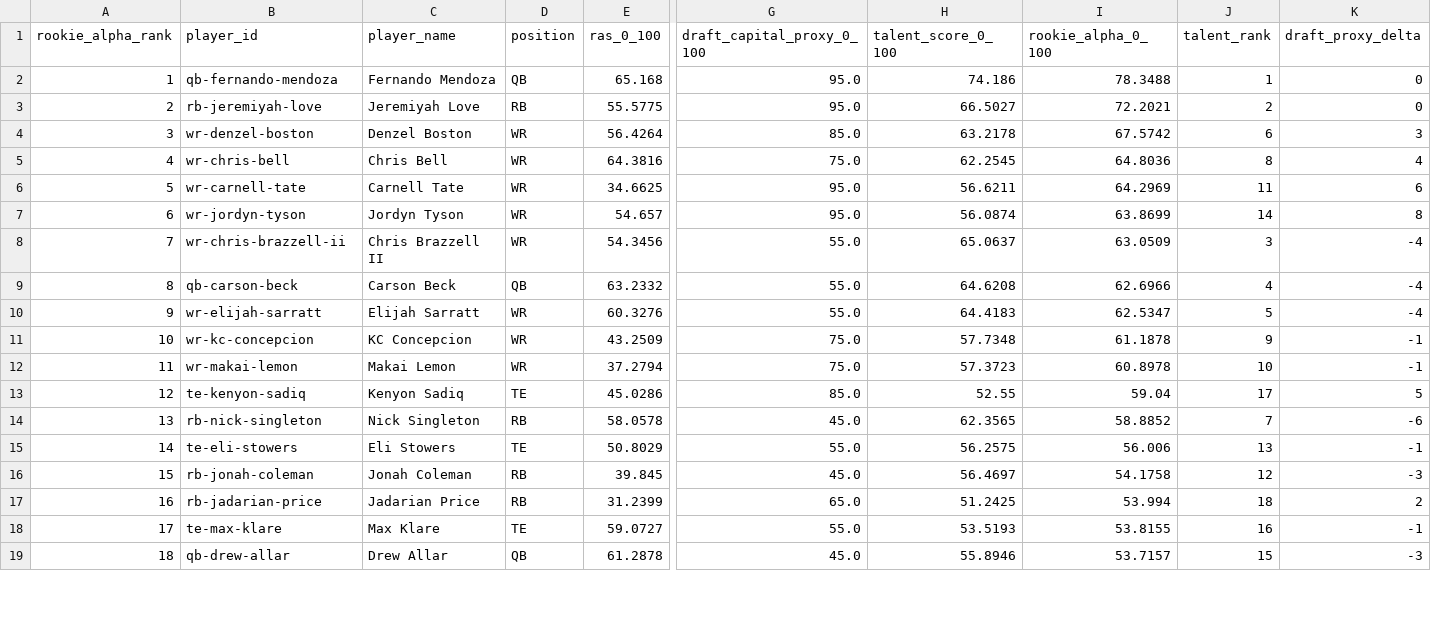
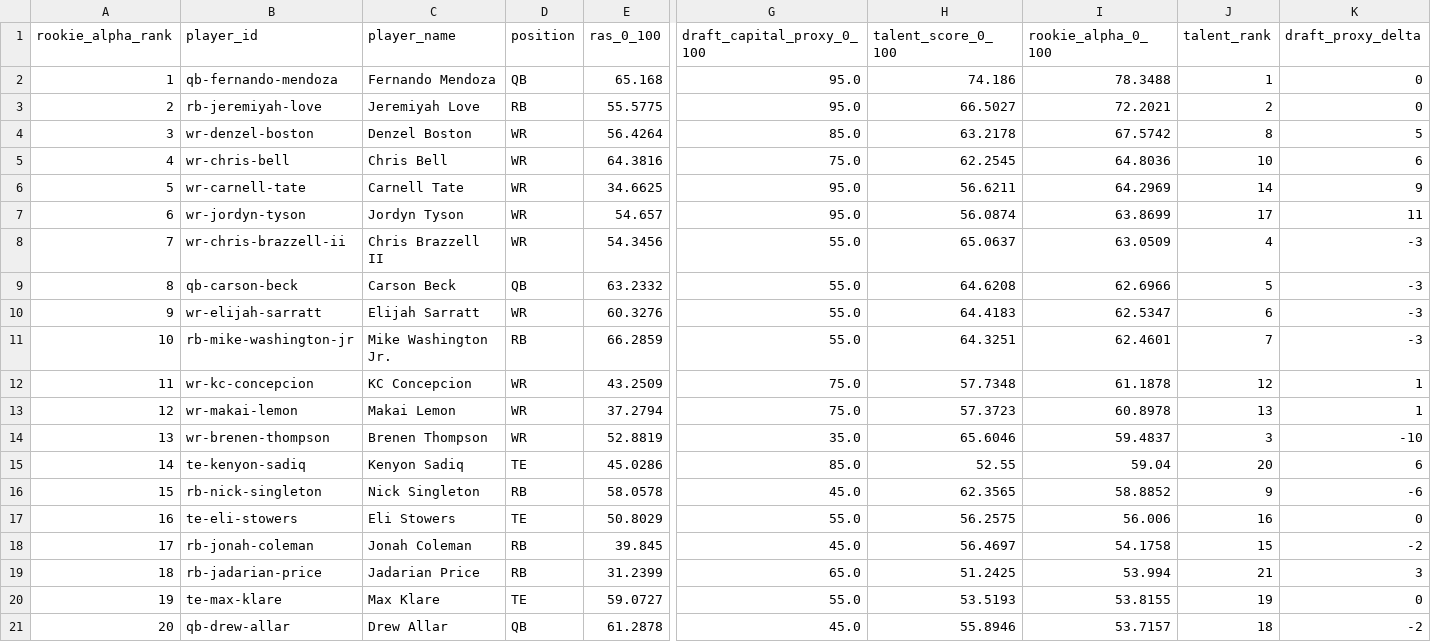
Before and after one commit to Prometheus-Frameworks/TIBER-Rookies, a CSV file: exports/promoted/rookie-alpha/2026_rookie_alpha_predraft_v0.csv, drawn as a sheet; only a part is shown, gaps mark what is left out; addresses are those after the commit; rows hold the shown columns only; the diff covers the shown part only; the diff names each change by its address in the sheet, - before the commit and + after, or states it on an @@ line.

```diff
--- a/exports/promoted/rookie-alpha/2026_rookie_alpha_predraft_v0.csv
+++ b/exports/promoted/rookie-alpha/2026_rookie_alpha_predraft_v0.csv
-J4 (talent_rank): 6
+J4 (talent_rank): 8
-K4 (draft_proxy_delta): 3
+K4 (draft_proxy_delta): 5
-J5 (talent_rank): 8
+J5 (talent_rank): 10
-K5 (draft_proxy_delta): 4
+K5 (draft_proxy_delta): 6
-J6 (talent_rank): 11
+J6 (talent_rank): 14
-K6 (draft_proxy_delta): 6
+K6 (draft_proxy_delta): 9
-J7 (talent_rank): 14
+J7 (talent_rank): 17
-K7 (draft_proxy_delta): 8
+K7 (draft_proxy_delta): 11
-J8 (talent_rank): 3
+J8 (talent_rank): 4
-K8:K10 (draft_proxy_delta): -4
+K8:K10 (draft_proxy_delta): -3
-J9 (talent_rank): 4
+J9 (talent_rank): 5
-J10 (talent_rank): 5
+J10 (talent_rank): 6
+row 11: 10 | rb-mike-washington-jr | Mike Washington Jr. | RB | 66.2859 | 55.0 | 64.3251 | 62.4601 | 7 | -3
@@ column A (rookie_alpha_rank) renumbered from row 12 down @@
-J12 (talent_rank): 9
+J12 (talent_rank): 12
-K12:K13 (draft_proxy_delta): -1
+K12:K13 (draft_proxy_delta): 1
-J13 (talent_rank): 10
+J13 (talent_rank): 13
+row 14: 13 | wr-brenen-thompson | Brenen Thompson | WR | 52.8819 | 35.0 | 65.6046 | 59.4837 | 3 | -10
-J15 (talent_rank): 17
+J15 (talent_rank): 20
-K15 (draft_proxy_delta): 5
+K15 (draft_proxy_delta): 6
-J16 (talent_rank): 7
+J16 (talent_rank): 9
-J17 (talent_rank): 13
+J17 (talent_rank): 16
-K17 (draft_proxy_delta): -1
+K17 (draft_proxy_delta): 0
-J18 (talent_rank): 12
+J18 (talent_rank): 15
-K18 (draft_proxy_delta): -3
+K18 (draft_proxy_delta): -2
-J19 (talent_rank): 18
+J19 (talent_rank): 21
-K19 (draft_proxy_delta): 2
+K19 (draft_proxy_delta): 3
-J20 (talent_rank): 16
+J20 (talent_rank): 19
-K20 (draft_proxy_delta): -1
+K20 (draft_proxy_delta): 0
-J21 (talent_rank): 15
+J21 (talent_rank): 18
-K21 (draft_proxy_delta): -3
+K21 (draft_proxy_delta): -2
```
Also changed, not shown: 1 added row and 3 edited cells elsewhere in this file, 4 other files.
